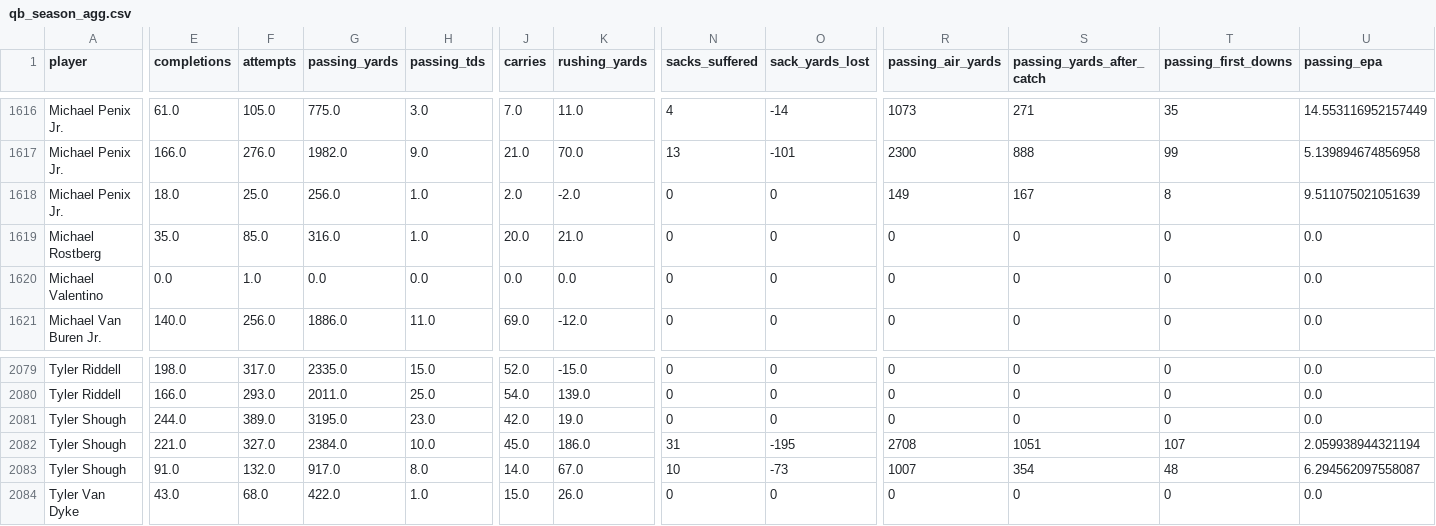
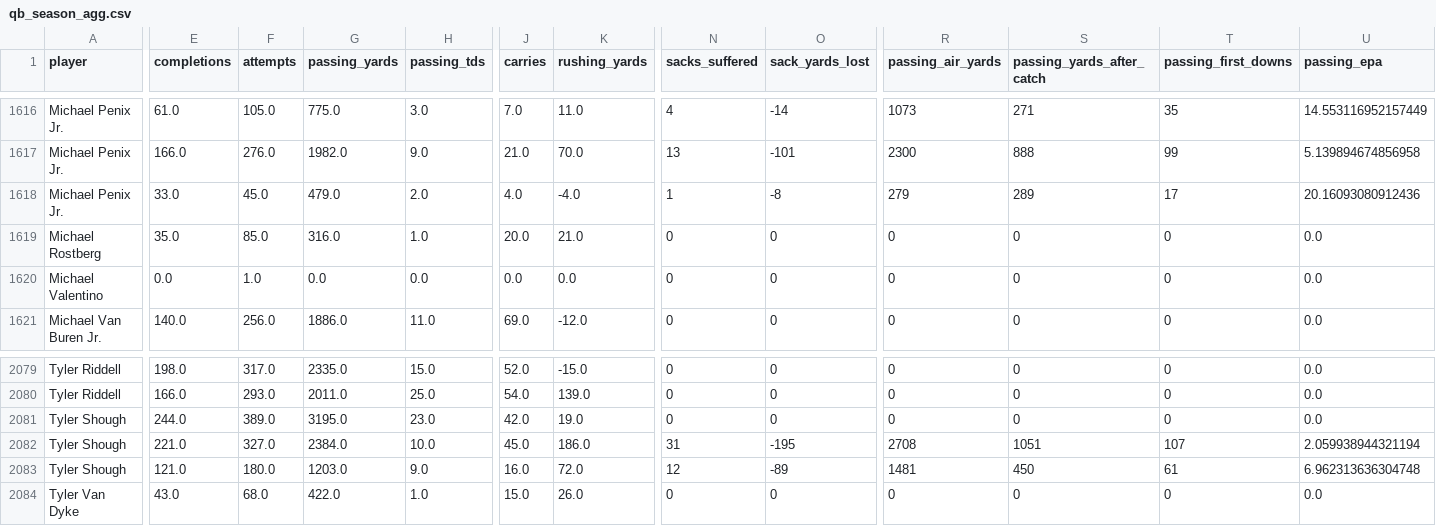
Before and after one commit to rya000667/public-fantast-football-analytics, a CSV file: data/qb_season_agg.csv, drawn as a sheet; only a part is shown, gaps mark what is left out; the diff covers the shown part only; the diff names each change by its address in the sheet, - before the commit and + after, or states it on an @@ line.

```diff
--- a/data/qb_season_agg.csv
+++ b/data/qb_season_agg.csv
-E1618 (completions): 18.0
+E1618 (completions): 33.0
-F1618 (attempts): 25.0
+F1618 (attempts): 45.0
-G1618 (passing_yards): 256.0
+G1618 (passing_yards): 479.0
-H1618 (passing_tds): 1.0
+H1618 (passing_tds): 2.0
-J1618 (carries): 2.0
+J1618 (carries): 4.0
-K1618 (rushing_yards): -2.0
+K1618 (rushing_yards): -4.0
-N1618 (sacks_suffered): 0
+N1618 (sacks_suffered): 1
-O1618 (sack_yards_lost): 0
+O1618 (sack_yards_lost): -8
-R1618 (passing_air_yards): 149
+R1618 (passing_air_yards): 279
-S1618 (passing_yards_after_catch): 167
+S1618 (passing_yards_after_catch): 289
-T1618 (passing_first_downs): 8
+T1618 (passing_first_downs): 17
-U1618 (passing_epa): 9.511075021051639
+U1618 (passing_epa): 20.16093080912436
-E2083 (completions): 91.0
+E2083 (completions): 121.0
-F2083 (attempts): 132.0
+F2083 (attempts): 180.0
-G2083 (passing_yards): 917.0
+G2083 (passing_yards): 1203.0
-H2083 (passing_tds): 8.0
+H2083 (passing_tds): 9.0
-J2083 (carries): 14.0
+J2083 (carries): 16.0
-K2083 (rushing_yards): 67.0
+K2083 (rushing_yards): 72.0
-N2083 (sacks_suffered): 10
+N2083 (sacks_suffered): 12
-O2083 (sack_yards_lost): -73
+O2083 (sack_yards_lost): -89
-R2083 (passing_air_yards): 1007
+R2083 (passing_air_yards): 1481
-S2083 (passing_yards_after_catch): 354
+S2083 (passing_yards_after_catch): 450
-T2083 (passing_first_downs): 48
+T2083 (passing_first_downs): 61
-U2083 (passing_epa): 6.294562097558087
+U2083 (passing_epa): 6.962313636304748
```
Also changed, not shown: 14 edited cells elsewhere in this file, data/rb_season_agg.csv, data/te_season_agg.csv, 6 other files.
